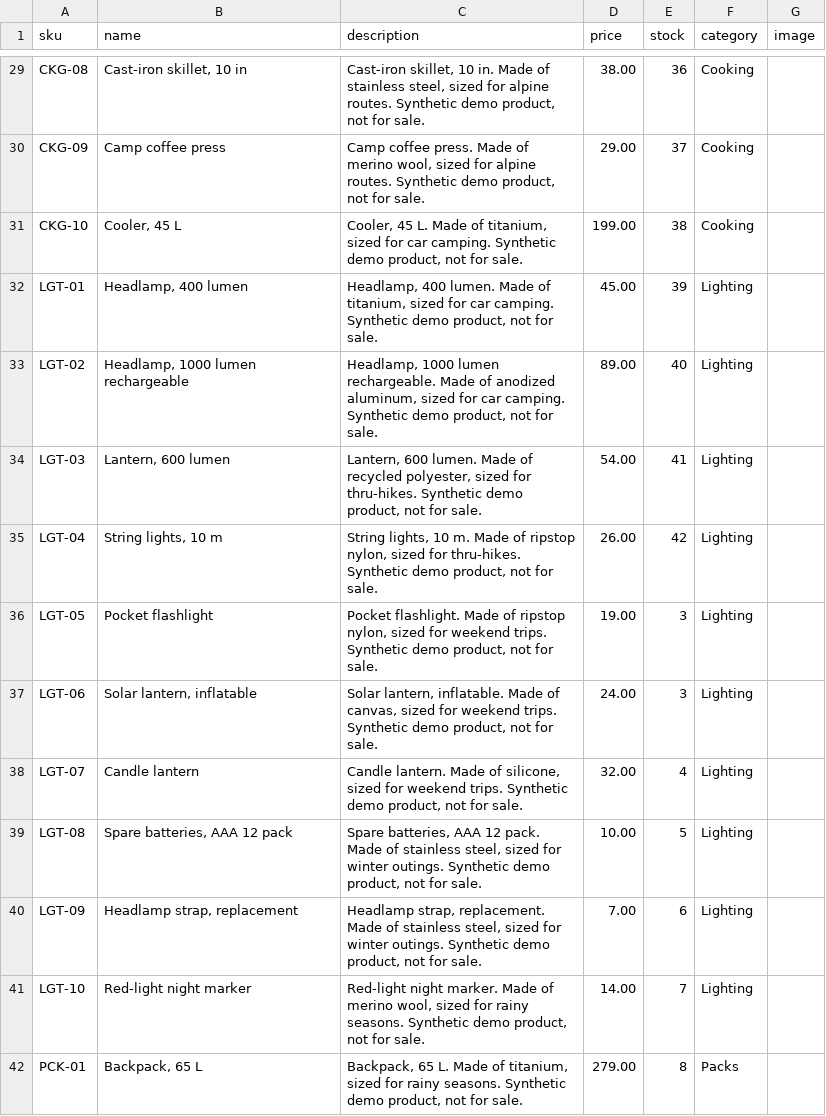
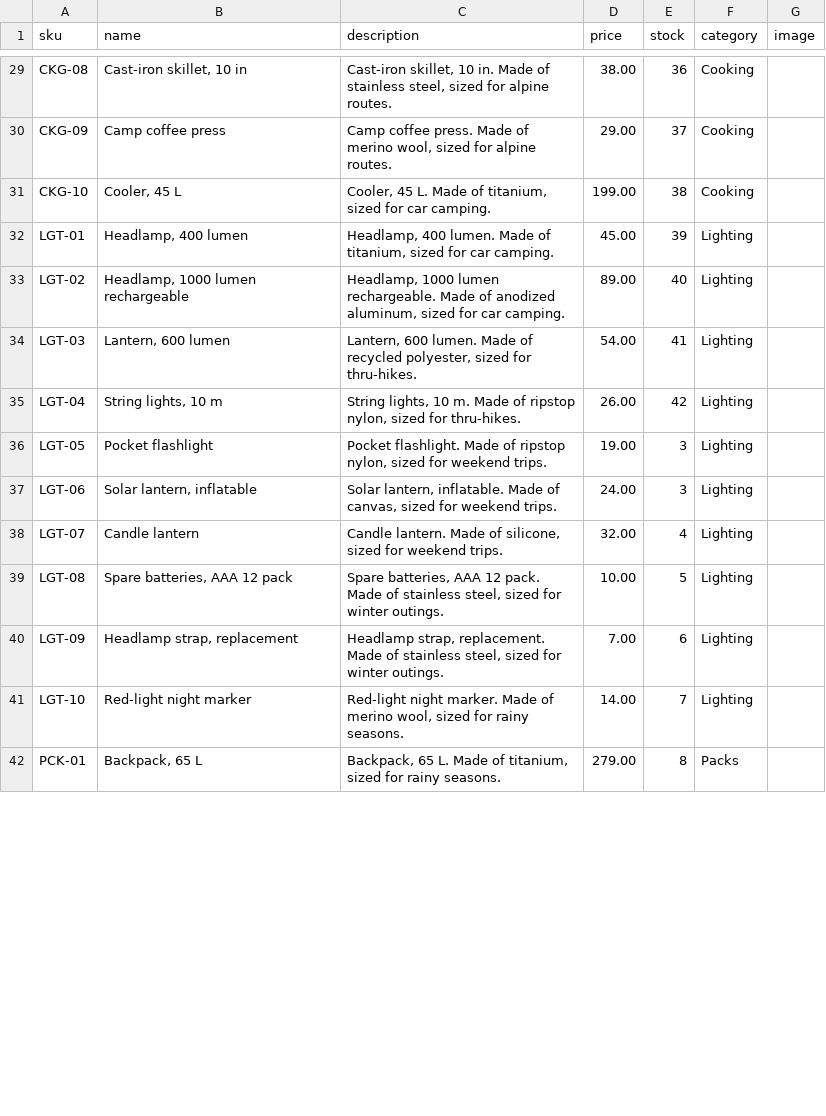
Before and after one commit to Baktun-Studio/katun-checkout-for-agents, a CSV file: catalog/products.csv, drawn as a sheet; only a part is shown, gaps mark what is left out; the diff covers the shown part only; the diff names each change by its address in the sheet, - before the commit and + after, or states it on an @@ line.

```diff
--- a/catalog/products.csv
+++ b/catalog/products.csv
-C29 (description): …alpine routes. Synthetic demo product, not for sale.
+C29 (description): …alpine routes.
-C30 (description): …alpine routes. Synthetic demo product, not for sale.
+C30 (description): …alpine routes.
-C31 (description): …car camping. Synthetic demo product, not for sale.
+C31 (description): …car camping.
-C32 (description): …car camping. Synthetic demo product, not for sale.
+C32 (description): …car camping.
-C33 (description): …car camping. Synthetic demo product, not for sale.
+C33 (description): …car camping.
-C34 (description): …for thru-hikes. Synthetic demo product, not for sale.
+C34 (description): …for thru-hikes.
-C35 (description): …for thru-hikes. Synthetic demo product, not for sale.
+C35 (description): …for thru-hikes.
-C36 (description): …weekend trips. Synthetic demo product, not for sale.
+C36 (description): …weekend trips.
-C37 (description): …weekend trips. Synthetic demo product, not for sale.
+C37 (description): …weekend trips.
-C38 (description): …weekend trips. Synthetic demo product, not for sale.
+C38 (description): …weekend trips.
-C39 (description): …winter outings. Synthetic demo product, not for sale.
+C39 (description): …winter outings.
-C40 (description): …winter outings. Synthetic demo product, not for sale.
+C40 (description): …winter outings.
-C41 (description): …rainy seasons. Synthetic demo product, not for sale.
+C41 (description): …rainy seasons.
-C42 (description): …rainy seasons. Synthetic demo product, not for sale.
+C42 (description): …rainy seasons.
```
Also changed, not shown: 86 edited cells elsewhere in this file, 6 other files.
